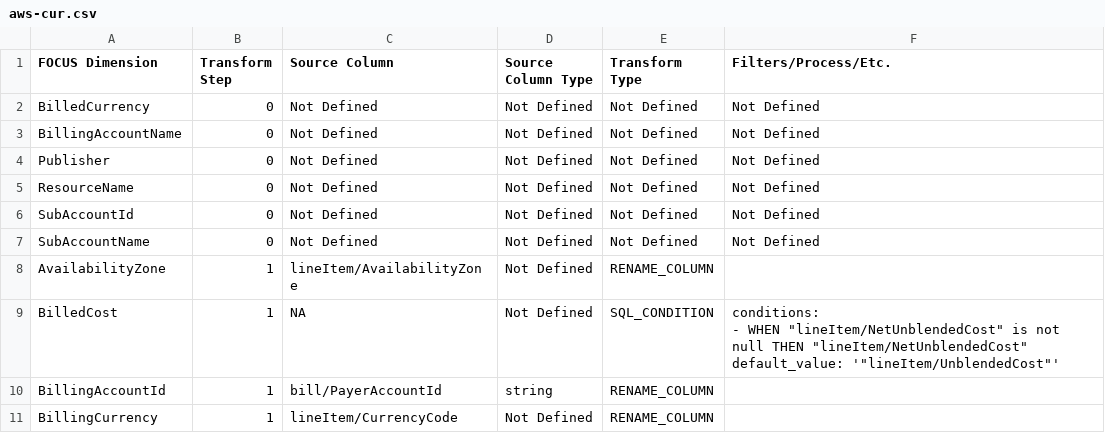
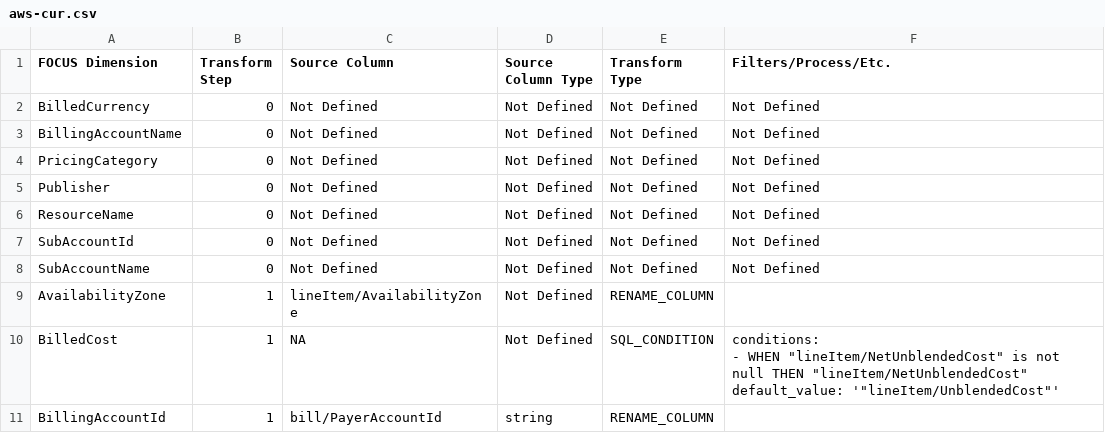
Before and after one commit to finopsfoundation/focus_converters, a CSV file: conversion_rules_export/csv/aws-cur.csv, drawn as a sheet; only a part is shown; the shorter side is filled out with more unchanged rows.

```diff
--- a/conversion_rules_export/csv/aws-cur.csv
+++ b/conversion_rules_export/csv/aws-cur.csv
@@ -3,2 +3,3 @@ BilledCurrency,0,Not Defined,Not Defined,Not Defined,Not Defined
 BillingAccountName,0,Not Defined,Not Defined,Not Defined,Not Defined
+PricingCategory,0,Not Defined,Not Defined,Not Defined,Not Defined
 Publisher,0,Not Defined,Not Defined,Not Defined,Not Defined
```
Also changed, not shown: conversion_rules_export/csv/aws.csv, conversion_rules_export/csv/azure.csv, 7 other files.
